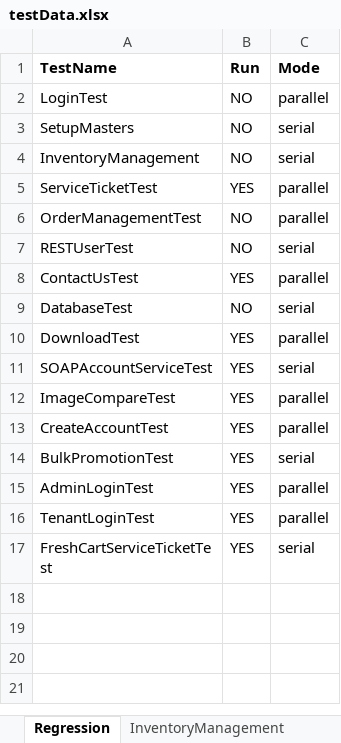
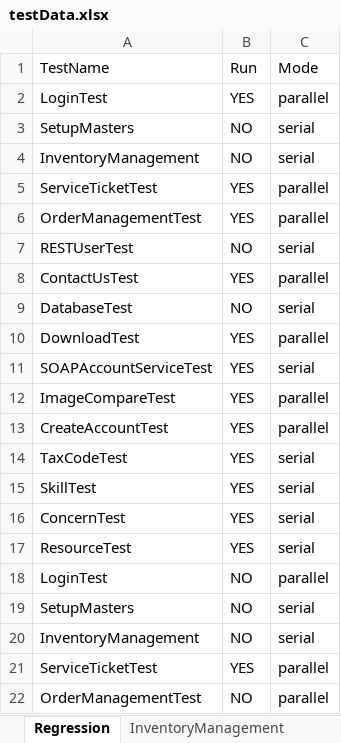
Before and after one commit to trigitaltech/nipige_qa_automation, an Excel workbook: src/resources/data/testData.xlsx, sheet Regression, drawn as a sheet; only a part is shown; the shorter side is filled out with more unchanged rows; values as stored, in another font and other column widths than the file's, no borders; the diff names each change by its address in the sheet, - before the commit and + after, or states it on an @@ line.

```diff
--- a/src/resources/data/testData.xlsx (sheet Regression)
+++ b/src/resources/data/testData.xlsx (sheet Regression)
-A1:C1 bold: on
+A1:C1 bold: off
+row 2: LoginTest | YES | parallel
+row 3: SetupMasters | NO | serial
+row 4: InventoryManagement | NO | serial
+row 5: ServiceTicketTest | YES | parallel
+row 6: OrderManagementTest | YES | parallel
+row 7: RESTUserTest | NO | serial
+row 8: ContactUsTest | YES | parallel
+row 9: DatabaseTest | NO | serial
+row 10: DownloadTest | YES | parallel
+row 11: SOAPAccountServiceTest | YES | serial
+row 12: ImageCompareTest | YES | parallel
+row 13: CreateAccountTest | YES | parallel
+row 14: TaxCodeTest | YES | serial
+row 15: SkillTest | YES | serial
+row 16: ConcernTest | YES | serial
+row 17: ResourceTest | YES | serial
```
Also changed, not shown: sheet ServiceTicketTest, sheet OrderManagementTest, sheet LoginTest, sheet SetupMasters, other sheet tabs.
